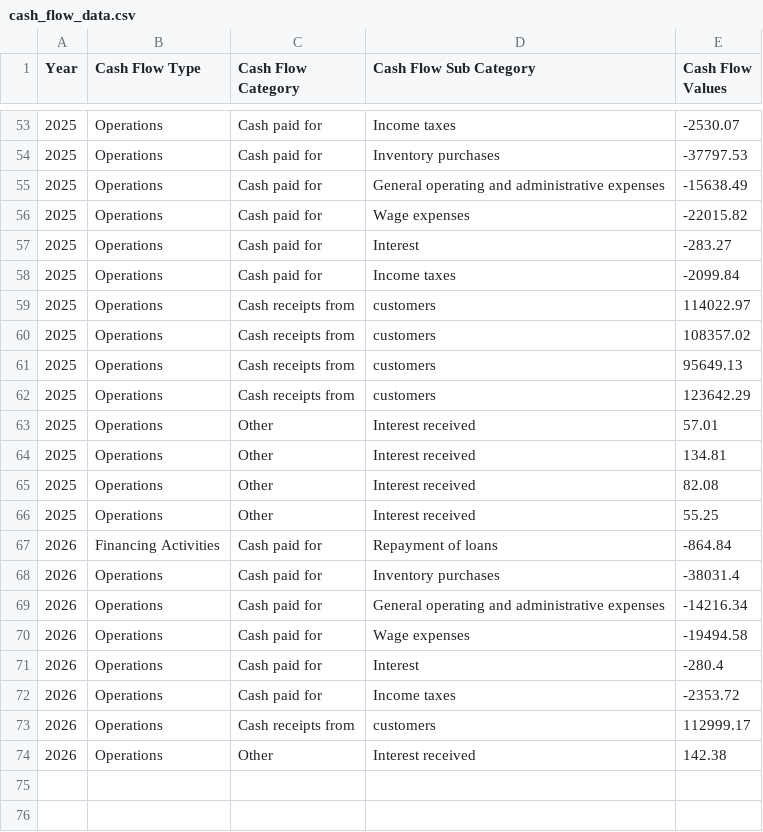
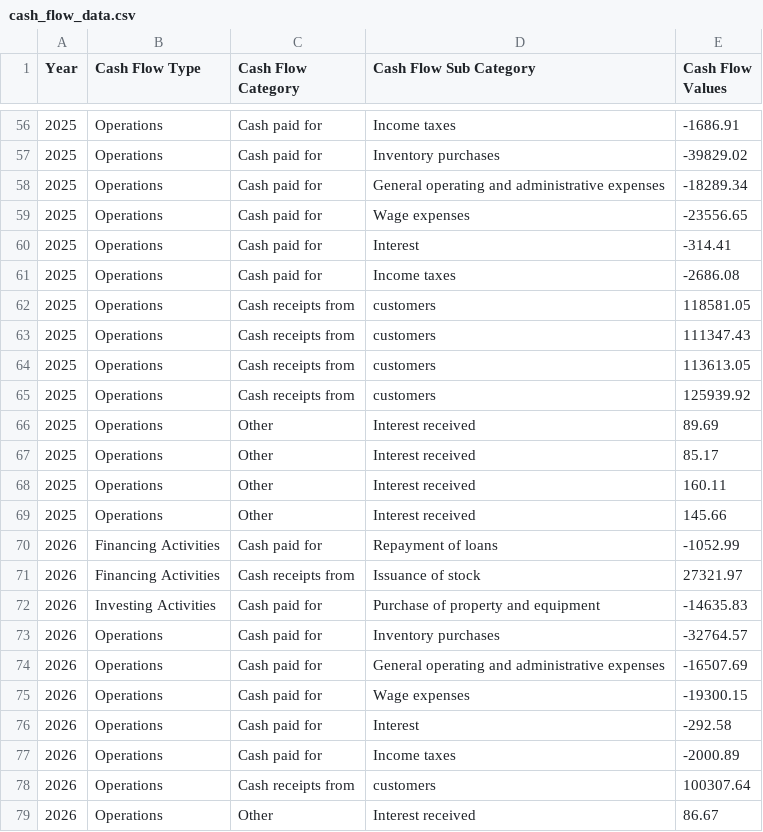
Before and after one commit to anhvi02/Databricks_CafeShop_Project, a CSV file: data_raw/data/financial/cash_flow_data.csv, drawn as a sheet; only a part is shown, gaps mark what is left out; the diff covers the shown part only.

Commit message:
updated cash flow data

```diff
--- a/data_raw/data/financial/cash_flow_data.csv
+++ b/data_raw/data/financial/cash_flow_data.csv
@@ -53,22 +56,24 @@ Year,Cash Flow Type,Cash Flow Category,Cash Flow Sub Category,Cash Flow Values
-2025,Operations,Cash paid for,Income taxes,-2530.07
-2025,Operations,Cash paid for,Inventory purchases,-37797.53
-2025,Operations,Cash paid for,General operating and administrative expenses,-15638.49
-2025,Operations,Cash paid for,Wage expenses,-22015.82
-2025,Operations,Cash paid for,Interest,-283.27
-2025,Operations,Cash paid for,Income taxes,-2099.84
-2025,Operations,Cash receipts from,customers,114022.97
-2025,Operations,Cash receipts from,customers,108357.02
-2025,Operations,Cash receipts from,customers,95649.13
-2025,Operations,Cash receipts from,customers,123642.29
-2025,Operations,Other,Interest received,57.01
-2025,Operations,Other,Interest received,134.81
-2025,Operations,Other,Interest received,82.08
-2025,Operations,Other,Interest received,55.25
-2026,Financing Activities,Cash paid for,Repayment of loans,-864.84
-2026,Operations,Cash paid for,Inventory purchases,-38031.4
-2026,Operations,Cash paid for,General operating and administrative expenses,-14216.34
-2026,Operations,Cash paid for,Wage expenses,-19494.58
-2026,Operations,Cash paid for,Interest,-280.4
-2026,Operations,Cash paid for,Income taxes,-2353.72
-2026,Operations,Cash receipts from,customers,112999.17
-2026,Operations,Other,Interest received,142.38
+2025,Operations,Cash paid for,Income taxes,-1686.91
+2025,Operations,Cash paid for,Inventory purchases,-39829.02
+2025,Operations,Cash paid for,General operating and administrative expenses,-18289.34
+2025,Operations,Cash paid for,Wage expenses,-23556.65
+2025,Operations,Cash paid for,Interest,-314.41
+2025,Operations,Cash paid for,Income taxes,-2686.08
+2025,Operations,Cash receipts from,customers,118581.05
+2025,Operations,Cash receipts from,customers,111347.43
+2025,Operations,Cash receipts from,customers,113613.05
+2025,Operations,Cash receipts from,customers,125939.92
+2025,Operations,Other,Interest received,89.69
+2025,Operations,Other,Interest received,85.17
+2025,Operations,Other,Interest received,160.11
+2025,Operations,Other,Interest received,145.66
+2026,Financing Activities,Cash paid for,Repayment of loans,-1052.99
+2026,Financing Activities,Cash receipts from,Issuance of stock,27321.97
+2026,Investing Activities,Cash paid for,Purchase of property and equipment,-14635.83
+2026,Operations,Cash paid for,Inventory purchases,-32764.57
+2026,Operations,Cash paid for,General operating and administrative expenses,-16507.69
+2026,Operations,Cash paid for,Wage expenses,-19300.15
+2026,Operations,Cash paid for,Interest,-292.58
+2026,Operations,Cash paid for,Income taxes,-2000.89
+2026,Operations,Cash receipts from,customers,100307.64
+2026,Operations,Other,Interest received,86.67
```
Also changed, not shown: 3 added rows and 53 edited cells elsewhere in this file.
